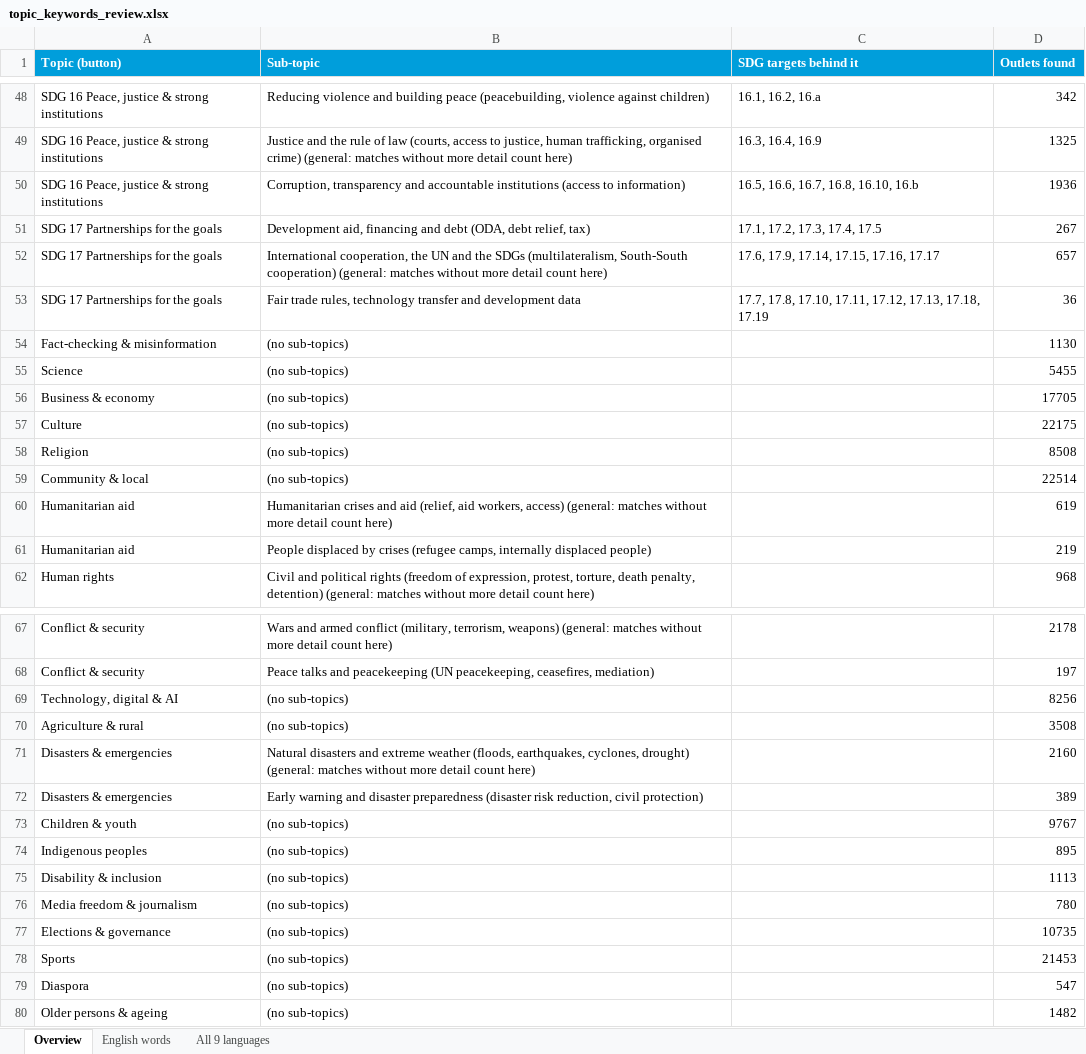
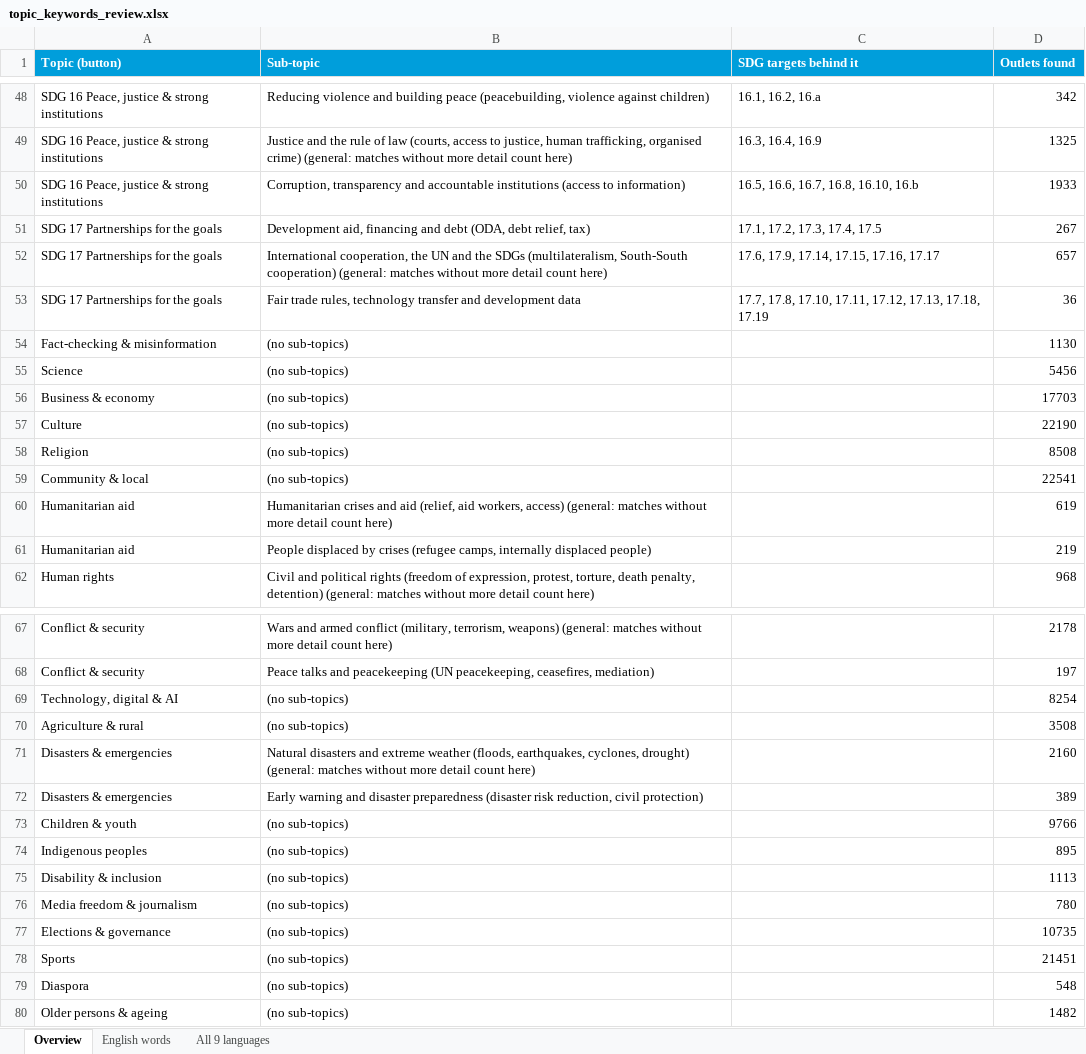
Before and after one commit to hannascoder/New-Partnership-Tool, an Excel workbook: docs/topic_keywords_review.xlsx, sheet Overview, drawn as a sheet; only a part is shown, gaps mark what is left out; values as stored, in another font and other column widths than the file's, no borders; the diff covers the shown part only; the diff names each change by its address in the sheet, - before the commit and + after, or states it on an @@ line.

```diff
--- a/docs/topic_keywords_review.xlsx (sheet Overview)
+++ b/docs/topic_keywords_review.xlsx (sheet Overview)
-D50 (Outlets found): 1936
+D50 (Outlets found): 1933
-D55 (Outlets found): 5455
+D55 (Outlets found): 5456
-D56 (Outlets found): 17705
+D56 (Outlets found): 17703
-D57 (Outlets found): 22175
+D57 (Outlets found): 22190
-D59 (Outlets found): 22514
+D59 (Outlets found): 22541
-D69 (Outlets found): 8256
+D69 (Outlets found): 8254
-D73 (Outlets found): 9767
+D73 (Outlets found): 9766
-D78 (Outlets found): 21453
+D78 (Outlets found): 21451
-D79 (Outlets found): 547
+D79 (Outlets found): 548
```
Also changed, not shown: 6 edited cells elsewhere in this sheet, 18 other files.
